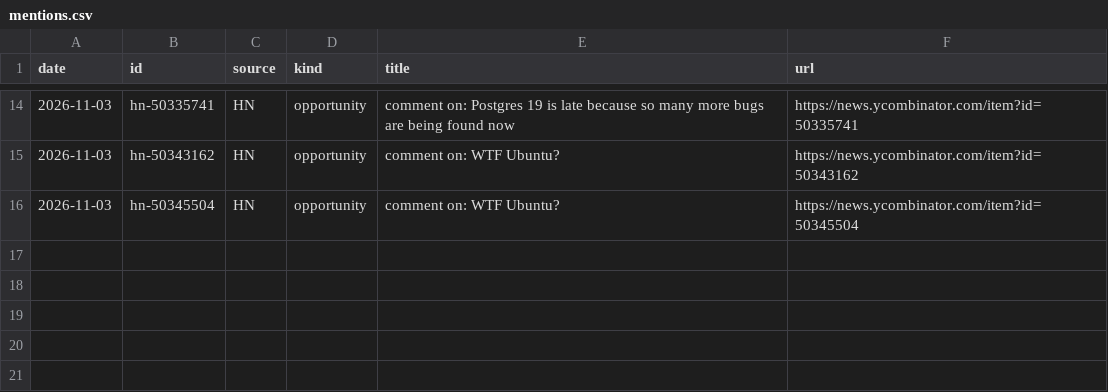
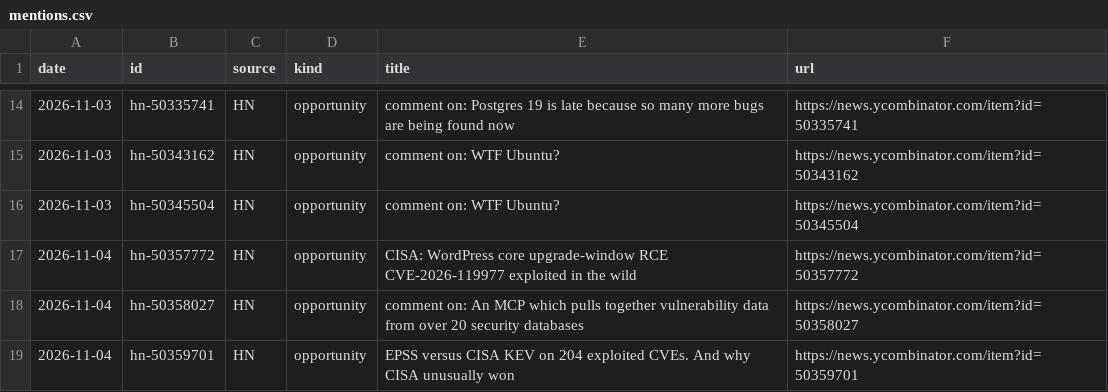
Before and after one commit to andriigordiienko/ShadowSecurityScanner-site, a CSV file: marketing/data/mentions.csv, drawn as a sheet; only a part is shown, gaps mark what is left out; the diff names each change by its address in the sheet, - before the commit and + after, or states it on an @@ line.

```diff
--- a/marketing/data/mentions.csv
+++ b/marketing/data/mentions.csv
+row 17: 2026-11-04 | hn-50357772 | HN | opportunity | CISA: WordPress core upgrade-window RCE CVE-2026-119977 exploited in the wild | https://news.ycombinator.com/item?id=50357772
+row 18: 2026-11-04 | hn-50358027 | HN | opportunity | comment on: An MCP which pulls together vulnerability data from over 20 security databases | https://news.ycombinator.com/item?id=50358027
+row 19: 2026-11-04 | hn-50359701 | HN | opportunity | EPSS versus CISA KEV on 204 exploited CVEs. And why CISA unusually won | https://news.ycombinator.com/item?id=50359701
```
Also changed, not shown: marketing/data/metrics.csv, 1 other file.
